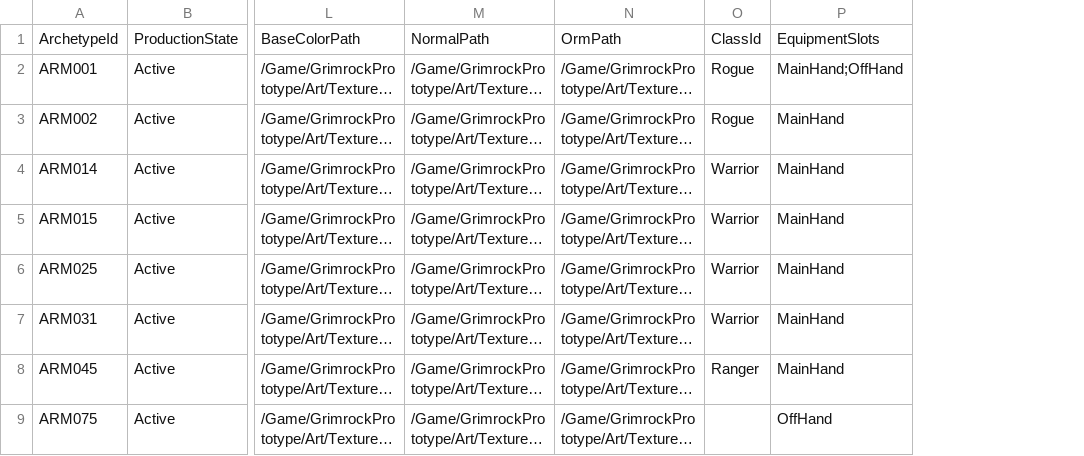
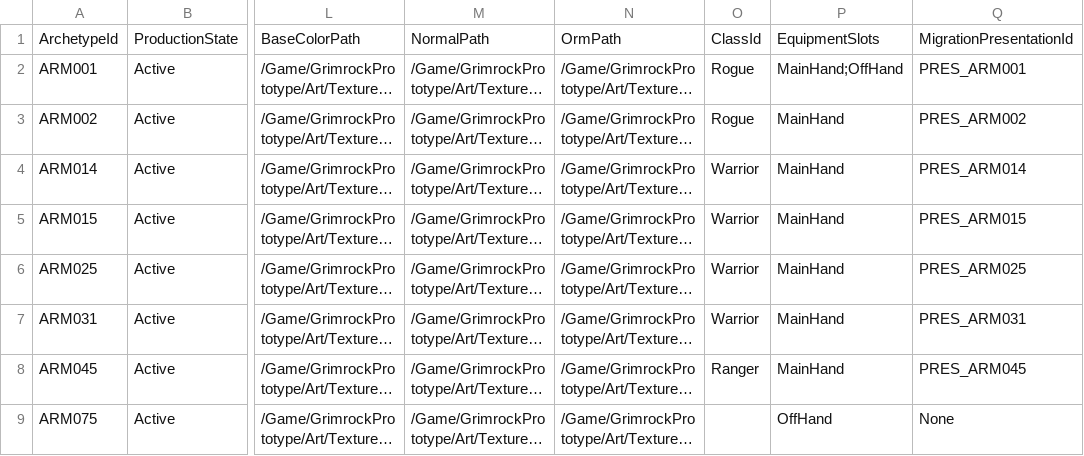
Before and after one commit to PhilippeMartin1964/GrimrockPrototype, a CSV file: Config/Armement/WeaponProductionManifest.csv, drawn as a sheet; only a part is shown, gaps mark what is left out; long unchanged cells end in …; the diff names each change by its address in the sheet, - before the commit and + after, or states it on an @@ line.

Commit message:
feat(ARM-CLEAN06.2AJ): author explicit presentation migration IDs for 19 production attacks

```diff
--- a/Config/Armement/WeaponProductionManifest.csv
+++ b/Config/Armement/WeaponProductionManifest.csv
+column Q, rows 1-9: MigrationPresentationId | PRES_ARM001 | PRES_ARM002 | PRES_ARM014 | PRES_ARM015 | PRES_ARM025 | PRES_ARM031 | PRES_ARM045 | None
```
Also changed, not shown: 5 other files.
